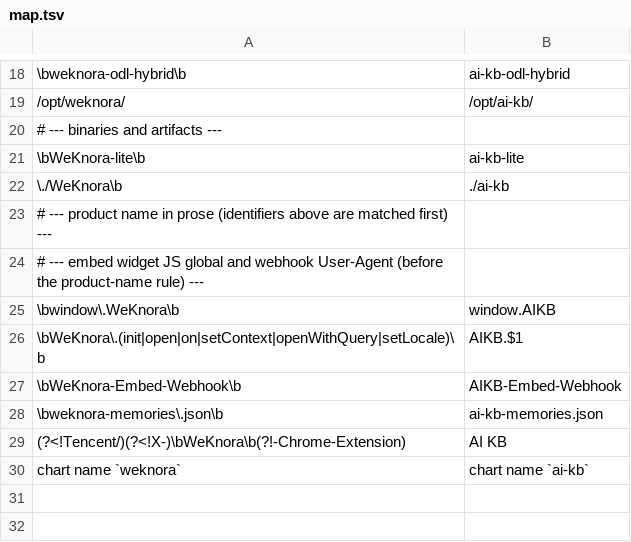
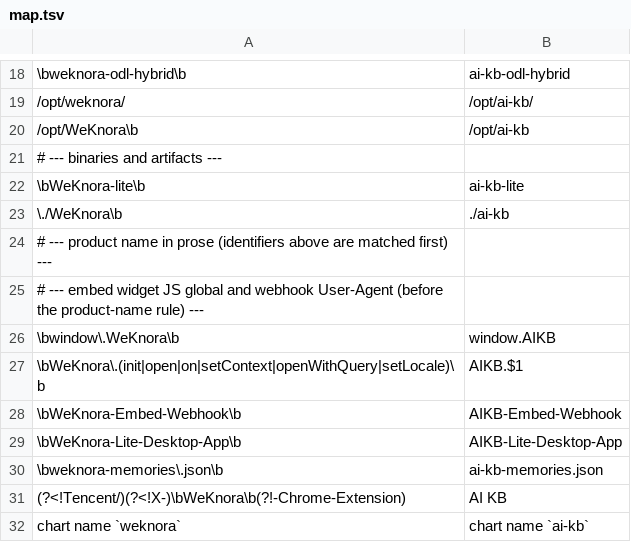
Before and after one commit to jrmatherly/ai-kb, a TSV file: scripts/rebrand/map.tsv, drawn as a sheet; only a part is shown, gaps mark what is left out; the diff names each change by its address in the sheet, - before the commit and + after, or states it on an @@ line.

```diff
--- a/scripts/rebrand/map.tsv
+++ b/scripts/rebrand/map.tsv
+row 20: /opt/WeKnora\b | /opt/ai-kb
+row 29: \bWeKnora-Lite-Desktop-App\b | AIKB-Lite-Desktop-App
```
Also changed, not shown: 9 other files.
